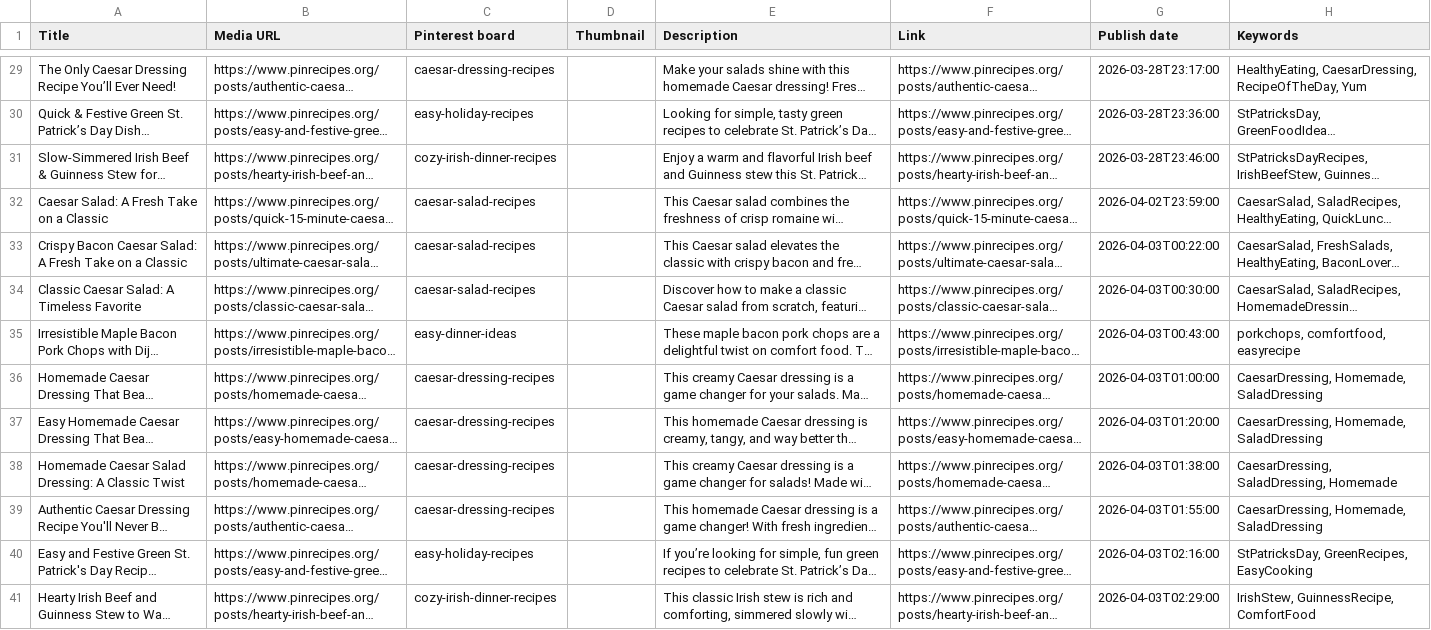
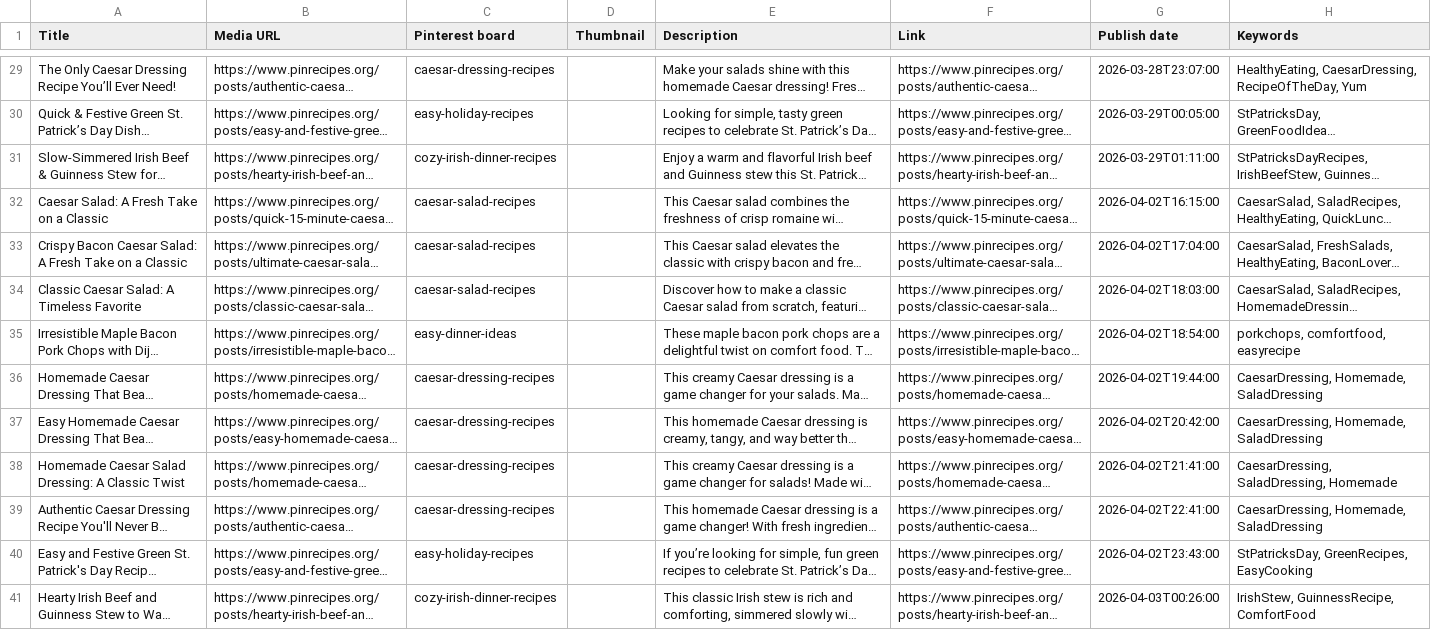
Before and after one commit to mymoroccanrecipes01/pinrecipes, a CSV file: downloads/pinterest_daily_2026-03-18.csv, drawn as a sheet; only a part is shown, gaps mark what is left out; long unchanged cells end in …; the diff covers the shown part only; the diff names each change by its address in the sheet, - before the commit and + after, or states it on an @@ line.

```diff
--- a/downloads/pinterest_daily_2026-03-18.csv
+++ b/downloads/pinterest_daily_2026-03-18.csv
-G29 (Publish date): 2026-03-28T23:17:00
+G29 (Publish date): 2026-03-28T23:07:00
-G30 (Publish date): 2026-03-28T23:36:00
+G30 (Publish date): 2026-03-29T00:05:00
-G31 (Publish date): 2026-03-28T23:46:00
+G31 (Publish date): 2026-03-29T01:11:00
-G32 (Publish date): 2026-04-02T23:59:00
+G32 (Publish date): 2026-04-02T16:15:00
-G33 (Publish date): 2026-04-03T00:22:00
+G33 (Publish date): 2026-04-02T17:04:00
-G34 (Publish date): 2026-04-03T00:30:00
+G34 (Publish date): 2026-04-02T18:03:00
-G35 (Publish date): 2026-04-03T00:43:00
+G35 (Publish date): 2026-04-02T18:54:00
-G36 (Publish date): 2026-04-03T01:00:00
+G36 (Publish date): 2026-04-02T19:44:00
-G37 (Publish date): 2026-04-03T01:20:00
+G37 (Publish date): 2026-04-02T20:42:00
-G38 (Publish date): 2026-04-03T01:38:00
+G38 (Publish date): 2026-04-02T21:41:00
-G39 (Publish date): 2026-04-03T01:55:00
+G39 (Publish date): 2026-04-02T22:41:00
-G40 (Publish date): 2026-04-03T02:16:00
+G40 (Publish date): 2026-04-02T23:43:00
-G41 (Publish date): 2026-04-03T02:29:00
+G41 (Publish date): 2026-04-03T00:26:00
```
Also changed, not shown: 27 edited cells elsewhere in this file, 51 other files.
